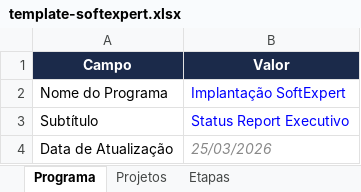
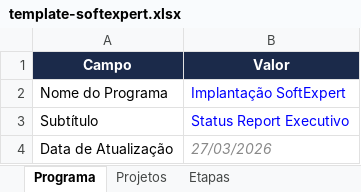
Before and after one commit to Lucas7Fernandes/Softexpert, an Excel workbook: template-softexpert.xlsx, sheet Programa, drawn as a sheet; values as stored, in another font and other column widths than the file's, no borders; the diff names each change by its address in the sheet, - before the commit and + after, or states it on an @@ line.

Commit message:
Atualização automática da planilha

```diff
--- a/template-softexpert.xlsx (sheet Programa)
+++ b/template-softexpert.xlsx (sheet Programa)
-B4 (Valor): 25/03/2026
+B4 (Valor): 27/03/2026
```
